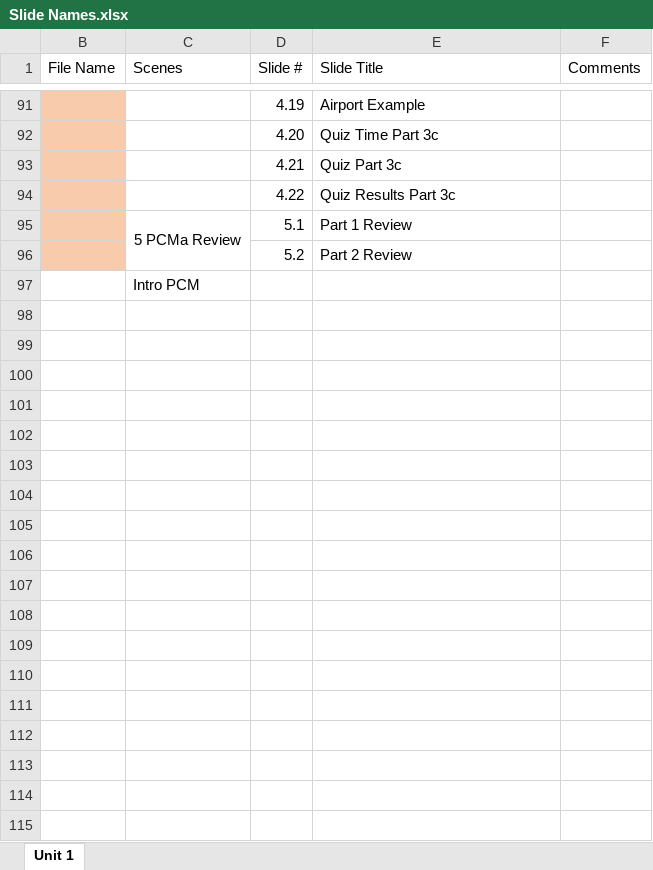
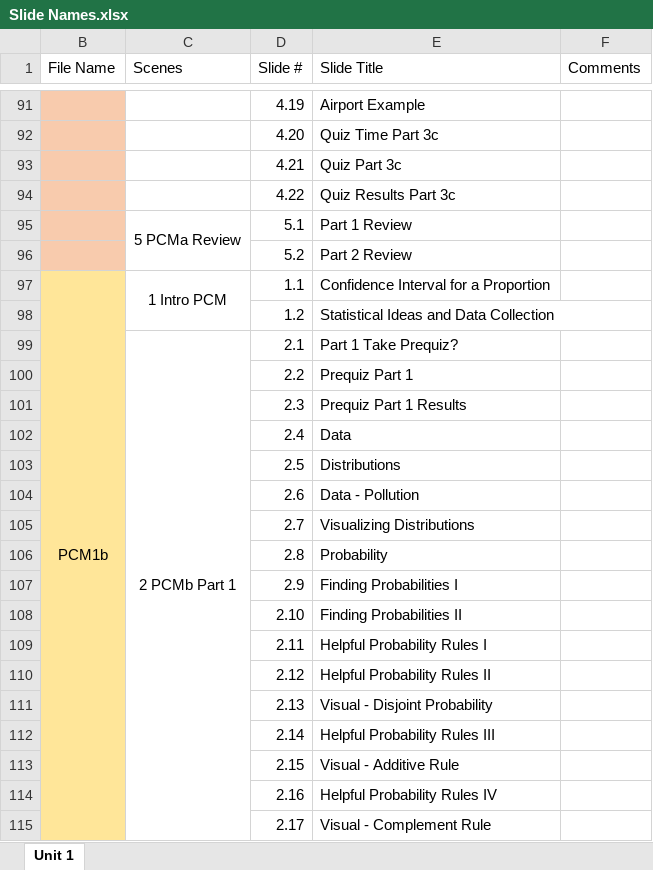
Before and after one commit to jbpost2/ST-370, an Excel workbook: Slide Names.xlsx, sheet Unit 1, drawn as a sheet; only a part is shown, gaps mark what is left out; values as stored, in another font and other column widths than the file's, no borders; removed rows and columns are numbered as before the commit, all else as after; the diff covers the shown part only; the diff names each change by its address in the sheet, - before the commit and + after, or states it on an @@ line.

Commit message:
Finished Unit 1 except additional examples on PCM1b

```diff
--- a/Slide Names.xlsx (sheet Unit 1)
+++ b/Slide Names.xlsx (sheet Unit 1)
-row 97:  | Intro PCM
+row 97: PCM1b | 1 Intro PCM | 1.1 | Confidence Interval for a Proportion
+row 98:  |  | 1.2 | Statistical Ideas and Data Collection
+row 99:  | 2 PCMb Part 1 | 2.1 | Part 1 Take Prequiz?
+row 100:  |  | 2.2 | Prequiz Part 1
+row 101:  |  | 2.3 | Prequiz Part 1 Results
+row 102:  |  | 2.4 | Data
+row 103:  |  | 2.5 | Distributions
+row 104:  |  | 2.6 | Data - Pollution
+row 105:  |  | 2.7 | Visualizing Distributions
+row 106:  |  | 2.8 | Probability
+row 107:  |  | 2.9 | Finding Probabilities I
+row 108:  |  | 2.10 | Finding Probabilities II
+row 109:  |  | 2.11 | Helpful Probability Rules I
+row 110:  |  | 2.12 | Helpful Probability Rules II
+row 111:  |  | 2.13 | Visual - Disjoint Probability
+row 112:  |  | 2.14 | Helpful Probability Rules III
+row 113:  |  | 2.15 | Visual - Additive Rule
+row 114:  |  | 2.16 | Helpful Probability Rules IV
+row 115:  |  | 2.17 | Visual - Complement Rule
```
Also changed, not shown: 135 added rows and 2 edited cells elsewhere in this sheet, 5 other files.
